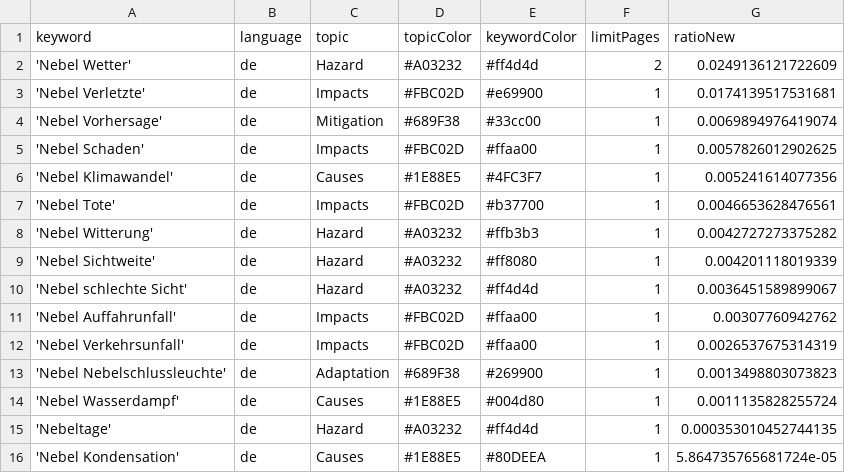
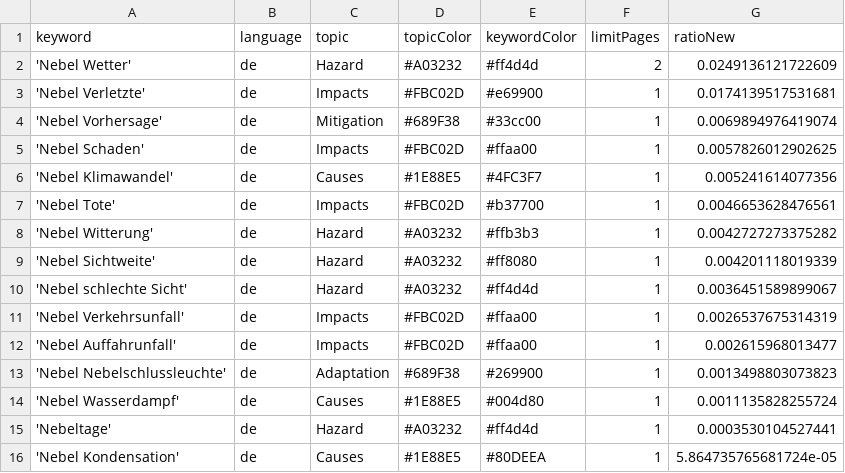
Before and after one commit to Leoniews/fogIsComing, a CSV file: keywords.csv, drawn as a sheet.

Commit message:
Commit from GitHub Actions (harvest:0.0)

```diff
--- a/keywords.csv
+++ b/keywords.csv
@@ -10,7 +10,7 @@ keyword,language,topic,topicColor,keywordColor,limitPages,ratioNew
 'Nebel schlechte Sicht',de,Hazard,#A03232,#ff4d4d,1,0.0036451589899067
-'Nebel Auffahrunfall',de,Impacts,#FBC02D,#ffaa00,1,0.00307760942762
 'Nebel Verkehrsunfall',de,Impacts,#FBC02D,#ffaa00,1,0.0026537675314319
+'Nebel Auffahrunfall',de,Impacts,#FBC02D,#ffaa00,1,0.002615968013477
 'Nebel Nebelschlussleuchte',de,Adaptation,#689F38,#269900,1,0.0013498803073823
 'Nebel Wasserdampf',de,Causes,#1E88E5,#004d80,1,0.0011135828255724
-'Nebeltage',de,Hazard,#A03232,#ff4d4d,1,0.000353010452744135
+'Nebeltage',de,Hazard,#A03232,#ff4d4d,1,0.0003530104527441
 'Nebel Kondensation',de,Causes,#1E88E5,#80DEEA,1,5.864735765681724e-05
```
